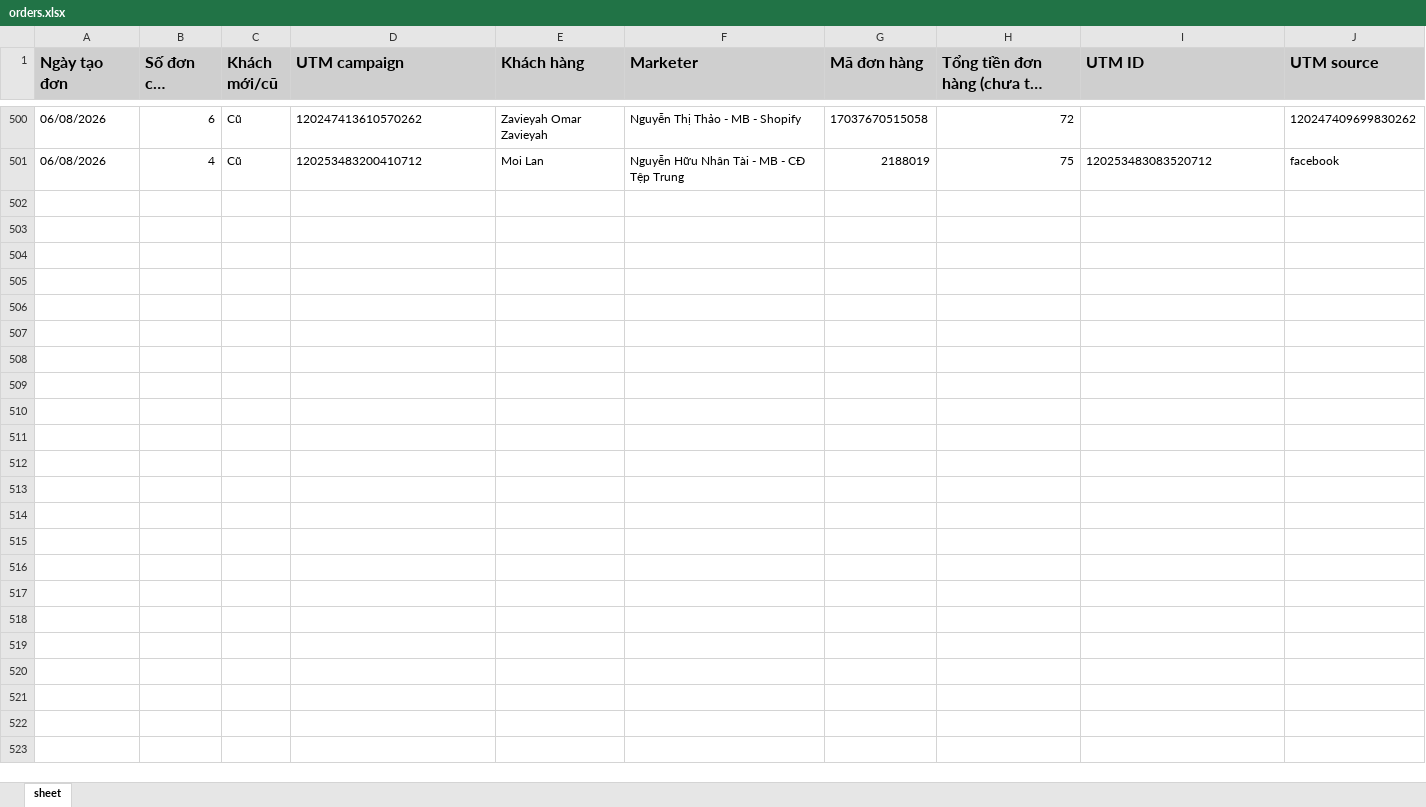
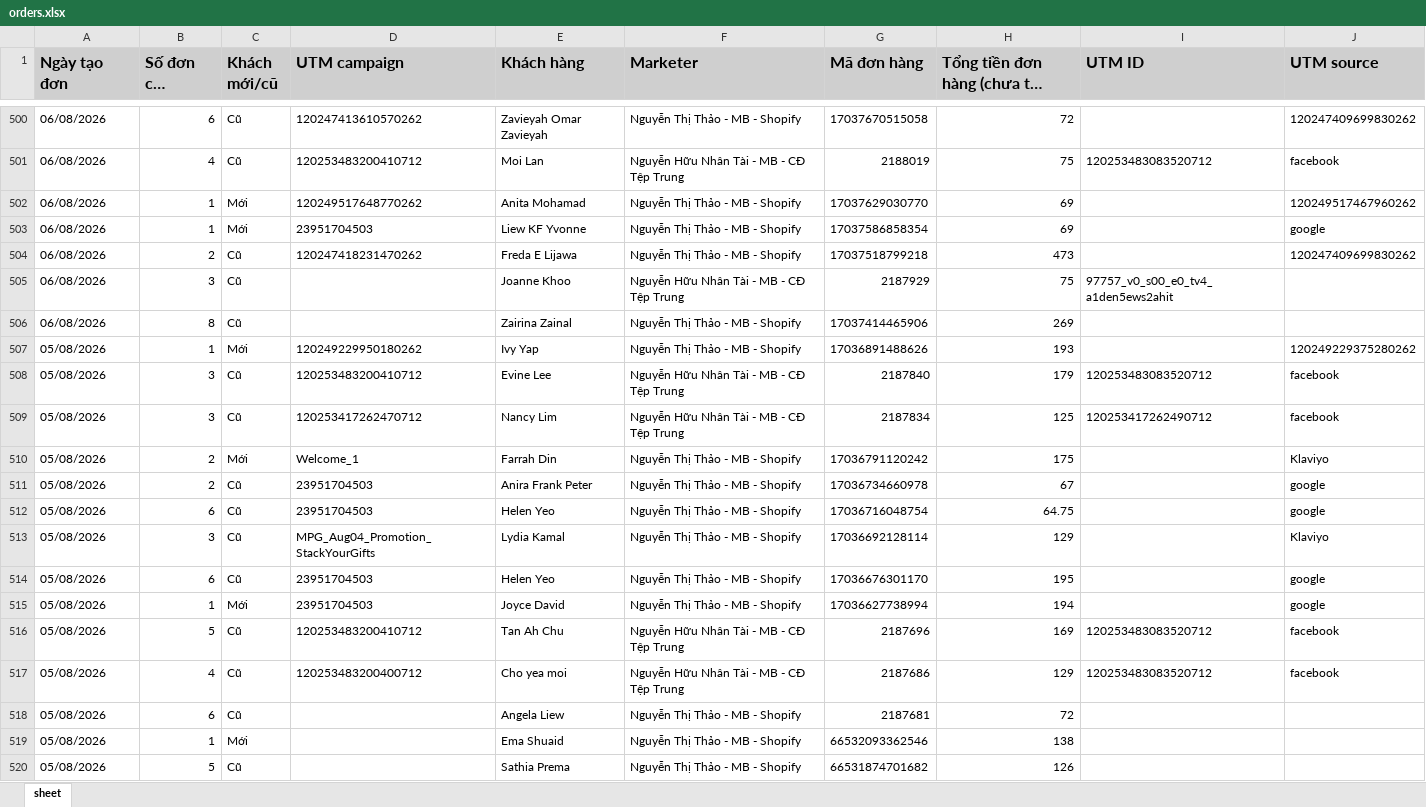
Before and after one commit to NHNT1001/data, an Excel workbook: orders.xlsx, sheet sheet, drawn as a sheet; only a part is shown, gaps mark what is left out; long unchanged cells end in …; values as stored, in another font and other column widths than the file's, no borders; the diff covers the shown part only; the diff names each change by its address in the sheet, - before the commit and + after, or states it on an @@ line.

Commit message:
Add files via upload

```diff
--- a/orders.xlsx (sheet sheet)
+++ b/orders.xlsx (sheet sheet)
+row 502: 06/08/2026 | 1 | Mới | 120249517648770262 | Anita Mohamad | Nguyễn Thị Thảo - MB - Shopify | 17037629030770 | 69 |  | 120249517467960262
+row 503: 06/08/2026 | 1 | Mới | 23951704503 | Liew KF Yvonne | Nguyễn Thị Thảo - MB - Shopify | 17037586858354 | 69 |  | google
+row 504: 06/08/2026 | 2 | Cũ | 120247418231470262 | Freda E Lijawa | Nguyễn Thị Thảo - MB - Shopify | 17037518799218 | 473 |  | 120247409699830262
+row 505: 06/08/2026 | 3 | Cũ |  | Joanne Khoo | Nguyễn Hữu Nhân Tài - MB - CĐ Tệp Trung | 2187929 | 75 | 97757_v0_s00_e0_tv4_a1den5ews2ahit
+row 506: 06/08/2026 | 8 | Cũ |  | Zairina Zainal | Nguyễn Thị Thảo - MB - Shopify | 17037414465906 | 269
+row 507: 05/08/2026 | 1 | Mới | 120249229950180262 | Ivy Yap | Nguyễn Thị Thảo - MB - Shopify | 17036891488626 | 193 |  | 120249229375280262
+row 508: 05/08/2026 | 3 | Cũ | 120253483200410712 | Evine Lee | Nguyễn Hữu Nhân Tài - MB - CĐ Tệp Trung | 2187840 | 179 | 120253483083520712 | facebook
+row 509: 05/08/2026 | 3 | Cũ | 120253417262470712 | Nancy Lim | Nguyễn Hữu Nhân Tài - MB - CĐ Tệp Trung | 2187834 | 125 | 120253417262490712 | facebook
+row 510: 05/08/2026 | 2 | Mới | Welcome_1 | Farrah Din | Nguyễn Thị Thảo - MB - Shopify | 17036791120242 | 175 |  | Klaviyo
+row 511: 05/08/2026 | 2 | Cũ | 23951704503 | Anira Frank Peter | Nguyễn Thị Thảo - MB - Shopify | 17036734660978 | 67 |  | google
+row 512: 05/08/2026 | 6 | Cũ | 23951704503 | Helen Yeo | Nguyễn Thị Thảo - MB - Shopify | 17036716048754 | 64.75 |  | google
+row 513: 05/08/2026 | 3 | Cũ | MPG_Aug04_Promotion_StackYourGifts | Lydia Kamal | Nguyễn Thị Thảo - MB - Shopify | 17036692128114 | 129 |  | Klaviyo
+row 514: 05/08/2026 | 6 | Cũ | 23951704503 | Helen Yeo | Nguyễn Thị Thảo - MB - Shopify | 17036676301170 | 195 |  | google
+row 515: 05/08/2026 | 1 | Mới | 23951704503 | Joyce David | Nguyễn Thị Thảo - MB - Shopify | 17036627738994 | 194 |  | google
+row 516: 05/08/2026 | 5 | Cũ | 120253483200410712 | Tan Ah Chu | Nguyễn Hữu Nhân Tài - MB - CĐ Tệp Trung | 2187696 | 169 | 120253483083520712 | facebook
+row 517: 05/08/2026 | 4 | Cũ | 120253483200400712 | Cho yea moi | Nguyễn Hữu Nhân Tài - MB - CĐ Tệp Trung | 2187686 | 129 | 120253483083520712 | facebook
+row 518: 05/08/2026 | 6 | Cũ |  | Angela Liew | Nguyễn Thị Thảo - MB - Shopify | 2187681 | 72
+row 519: 05/08/2026 | 1 | Mới |  | Ema Shuaid | Nguyễn Thị Thảo - MB - Shopify | 66532093362546 | 138
+row 520: 05/08/2026 | 5 | Cũ |  | Sathia Prema | Nguyễn Thị Thảo - MB - Shopify | 66531874701682 | 126
```
Also changed, not shown: 165 added rows elsewhere in this sheet.
